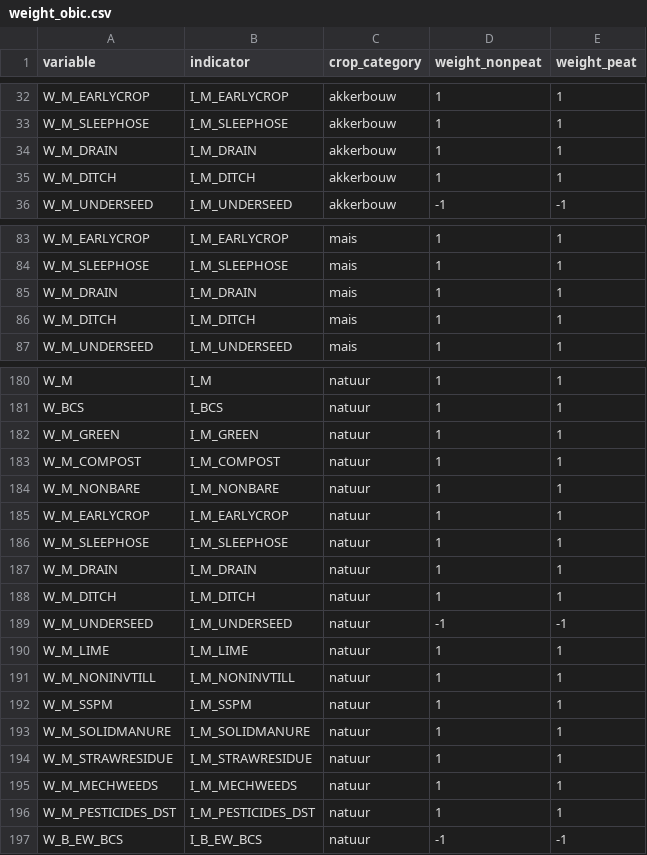
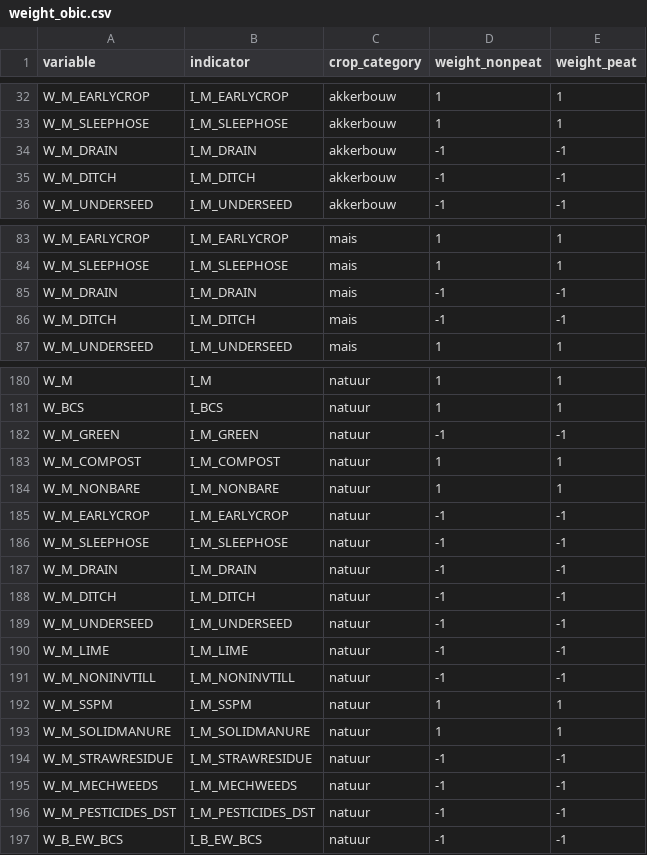
Before and after one commit to AgroCares/Open-Bodem-Index-Calculator, a CSV file: DEV/data/weight_obic.csv, drawn as a sheet; only a part is shown, gaps mark what is left out; the diff covers the shown part only.

Commit message:
update weight.obic for applicability measures

```diff
--- a/DEV/data/weight_obic.csv
+++ b/DEV/data/weight_obic.csv
@@ -33,4 +33,4 @@ W_M_EARLYCROP;I_M_EARLYCROP;akkerbouw;1;1
 W_M_SLEEPHOSE;I_M_SLEEPHOSE;akkerbouw;1;1
-W_M_DRAIN;I_M_DRAIN;akkerbouw;1;1
-W_M_DITCH;I_M_DITCH;akkerbouw;1;1
+W_M_DRAIN;I_M_DRAIN;akkerbouw;-1;-1
+W_M_DITCH;I_M_DITCH;akkerbouw;-1;-1
 W_M_UNDERSEED;I_M_UNDERSEED;akkerbouw;-1;-1
@@ -84,4 +84,4 @@ W_M_EARLYCROP;I_M_EARLYCROP;mais;1;1
 W_M_SLEEPHOSE;I_M_SLEEPHOSE;mais;1;1
-W_M_DRAIN;I_M_DRAIN;mais;1;1
-W_M_DITCH;I_M_DITCH;mais;1;1
+W_M_DRAIN;I_M_DRAIN;mais;-1;-1
+W_M_DITCH;I_M_DITCH;mais;-1;-1
 W_M_UNDERSEED;I_M_UNDERSEED;mais;1;1
@@ -181,17 +181,17 @@ W_M;I_M;natuur;1;1
 W_BCS;I_BCS;natuur;1;1
-W_M_GREEN;I_M_GREEN;natuur;1;1
+W_M_GREEN;I_M_GREEN;natuur;-1;-1
 W_M_COMPOST;I_M_COMPOST;natuur;1;1
 W_M_NONBARE;I_M_NONBARE;natuur;1;1
-W_M_EARLYCROP;I_M_EARLYCROP;natuur;1;1
-W_M_SLEEPHOSE;I_M_SLEEPHOSE;natuur;1;1
-W_M_DRAIN;I_M_DRAIN;natuur;1;1
-W_M_DITCH;I_M_DITCH;natuur;1;1
+W_M_EARLYCROP;I_M_EARLYCROP;natuur;-1;-1
+W_M_SLEEPHOSE;I_M_SLEEPHOSE;natuur;-1;-1
+W_M_DRAIN;I_M_DRAIN;natuur;-1;-1
+W_M_DITCH;I_M_DITCH;natuur;-1;-1
 W_M_UNDERSEED;I_M_UNDERSEED;natuur;-1;-1
-W_M_LIME;I_M_LIME;natuur;1;1
-W_M_NONINVTILL;I_M_NONINVTILL;natuur;1;1
+W_M_LIME;I_M_LIME;natuur;-1;-1
+W_M_NONINVTILL;I_M_NONINVTILL;natuur;-1;-1
 W_M_SSPM;I_M_SSPM;natuur;1;1
 W_M_SOLIDMANURE;I_M_SOLIDMANURE;natuur;1;1
-W_M_STRAWRESIDUE;I_M_STRAWRESIDUE;natuur;1;1
-W_M_MECHWEEDS;I_M_MECHWEEDS;natuur;1;1
-W_M_PESTICIDES_DST;I_M_PESTICIDES_DST;natuur;1;1
+W_M_STRAWRESIDUE;I_M_STRAWRESIDUE;natuur;-1;-1
+W_M_MECHWEEDS;I_M_MECHWEEDS;natuur;-1;-1
+W_M_PESTICIDES_DST;I_M_PESTICIDES_DST;natuur;-1;-1
 W_B_EW_BCS;I_B_EW_BCS;natuur;-1;-1
```
Also changed, not shown: 16 edited cells elsewhere in this file, 1 other file.
